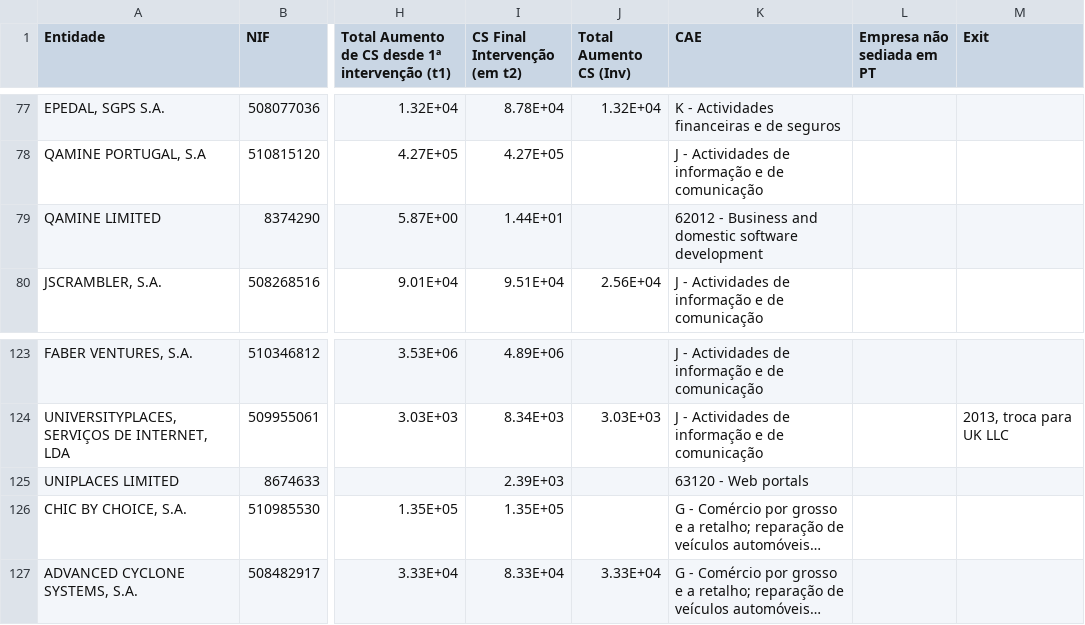
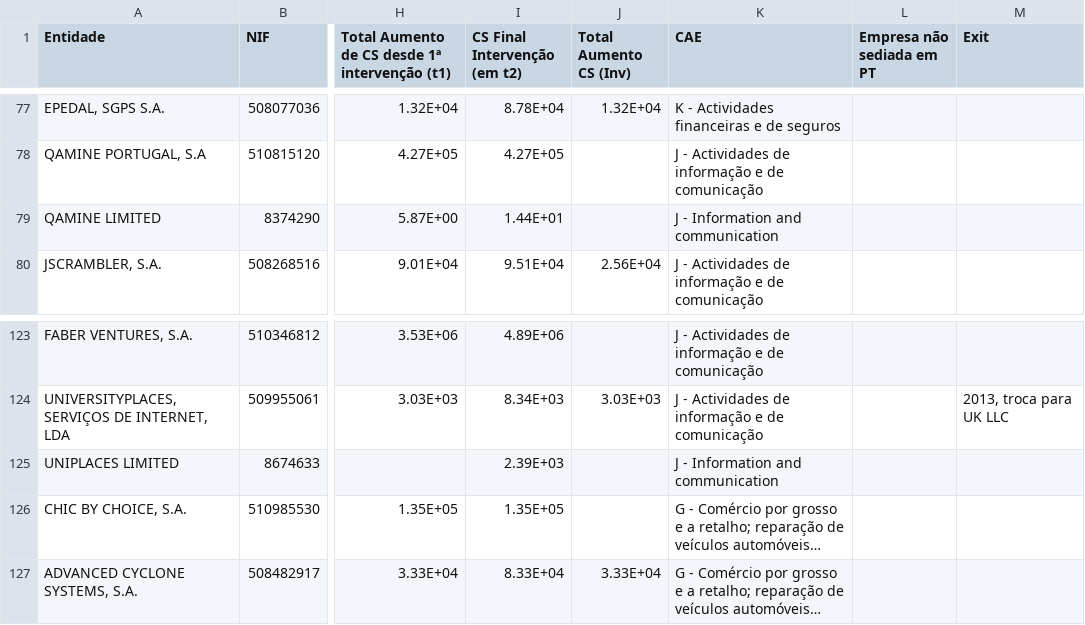
Before and after one commit to d-vf/raw-data-fusion, a CSV file: data/data-fusion.csv, drawn as a sheet; only a part is shown, gaps mark what is left out; long unchanged cells end in …; the diff names each change by its address in the sheet, - before the commit and + after, or states it on an @@ line.

Commit message:
Update 2016-12-25T23:30:00+00:00 [ci skip]

```diff
--- a/data/data-fusion.csv
+++ b/data/data-fusion.csv
-K79 (CAE): 62012 - Business and domestic software development
+K79 (CAE): J - Information and communication
-K125 (CAE): 63120 - Web portals
+K125 (CAE): J - Information and communication
```
